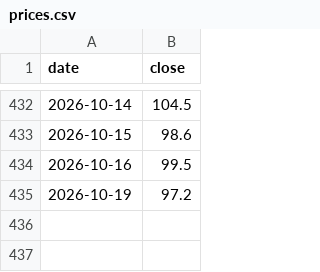
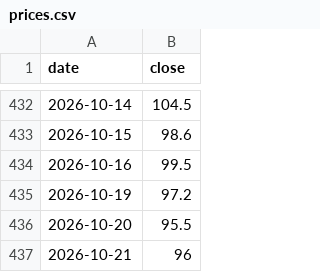
Before and after one commit to frk618-ship-it/claude, a CSV file: data/financials/1785/prices.csv, drawn as a sheet; only a part is shown, gaps mark what is left out; the diff names each change by its address in the sheet, - before the commit and + after, or states it on an @@ line.

```diff
--- a/data/financials/1785/prices.csv
+++ b/data/financials/1785/prices.csv
+row 436: 2026-10-20 | 95.5
+row 437: 2026-10-21 | 96
```
Also changed, not shown: data/financials/300666.SZ/prices.csv, data/financials/300706.SZ/prices.csv, 19 other files.
